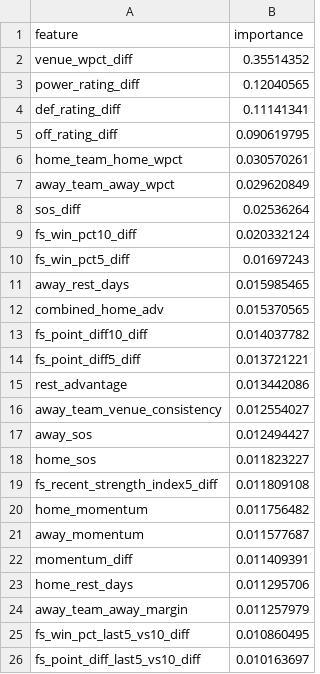
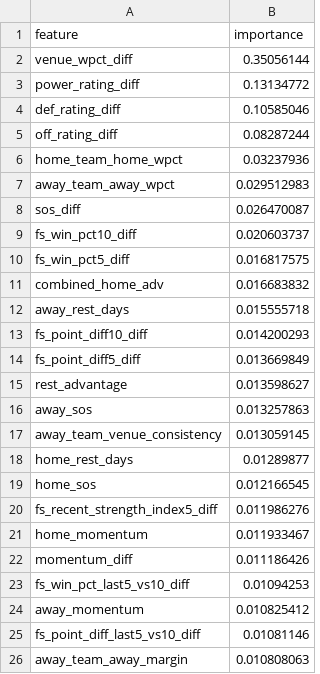
Before and after one commit to jgamblin/NCAA-Prediction, a CSV file: data/Adaptive_Feature_Importance.csv, drawn as a sheet.

```diff
--- a/data/Adaptive_Feature_Importance.csv
+++ b/data/Adaptive_Feature_Importance.csv
@@ -1,26 +1,26 @@
 feature,importance
-venue_wpct_diff,0.35514352
-power_rating_diff,0.12040565
-def_rating_diff,0.11141341
-off_rating_diff,0.090619795
-home_team_home_wpct,0.030570261
-away_team_away_wpct,0.029620849
-sos_diff,0.02536264
-fs_win_pct10_diff,0.020332124
-fs_win_pct5_diff,0.01697243
-away_rest_days,0.015985465
-combined_home_adv,0.015370565
-fs_point_diff10_diff,0.014037782
-fs_point_diff5_diff,0.013721221
-rest_advantage,0.013442086
-away_team_venue_consistency,0.012554027
-away_sos,0.012494427
-home_sos,0.011823227
-fs_recent_strength_index5_diff,0.011809108
-home_momentum,0.011756482
-away_momentum,0.011577687
-momentum_diff,0.011409391
-home_rest_days,0.011295706
-away_team_away_margin,0.011257979
-fs_win_pct_last5_vs10_diff,0.010860495
-fs_point_diff_last5_vs10_diff,0.010163697
+venue_wpct_diff,0.35056144
+power_rating_diff,0.13134772
+def_rating_diff,0.10585046
+off_rating_diff,0.08287244
+home_team_home_wpct,0.03237936
+away_team_away_wpct,0.029512983
+sos_diff,0.026470087
+fs_win_pct10_diff,0.020603737
+fs_win_pct5_diff,0.016817575
+combined_home_adv,0.016683832
+away_rest_days,0.015555718
+fs_point_diff10_diff,0.014200293
+fs_point_diff5_diff,0.013669849
+rest_advantage,0.013598627
+away_sos,0.013257863
+away_team_venue_consistency,0.013059145
+home_rest_days,0.01289877
+home_sos,0.012166545
+fs_recent_strength_index5_diff,0.011986276
+home_momentum,0.011933467
+momentum_diff,0.011186426
+fs_win_pct_last5_vs10_diff,0.01094253
+away_momentum,0.010825412
+fs_point_diff_last5_vs10_diff,0.01081146
+away_team_away_margin,0.010808063
```
Also changed, not shown: data/NCAA_Game_Predictions.csv, 19 other files.
